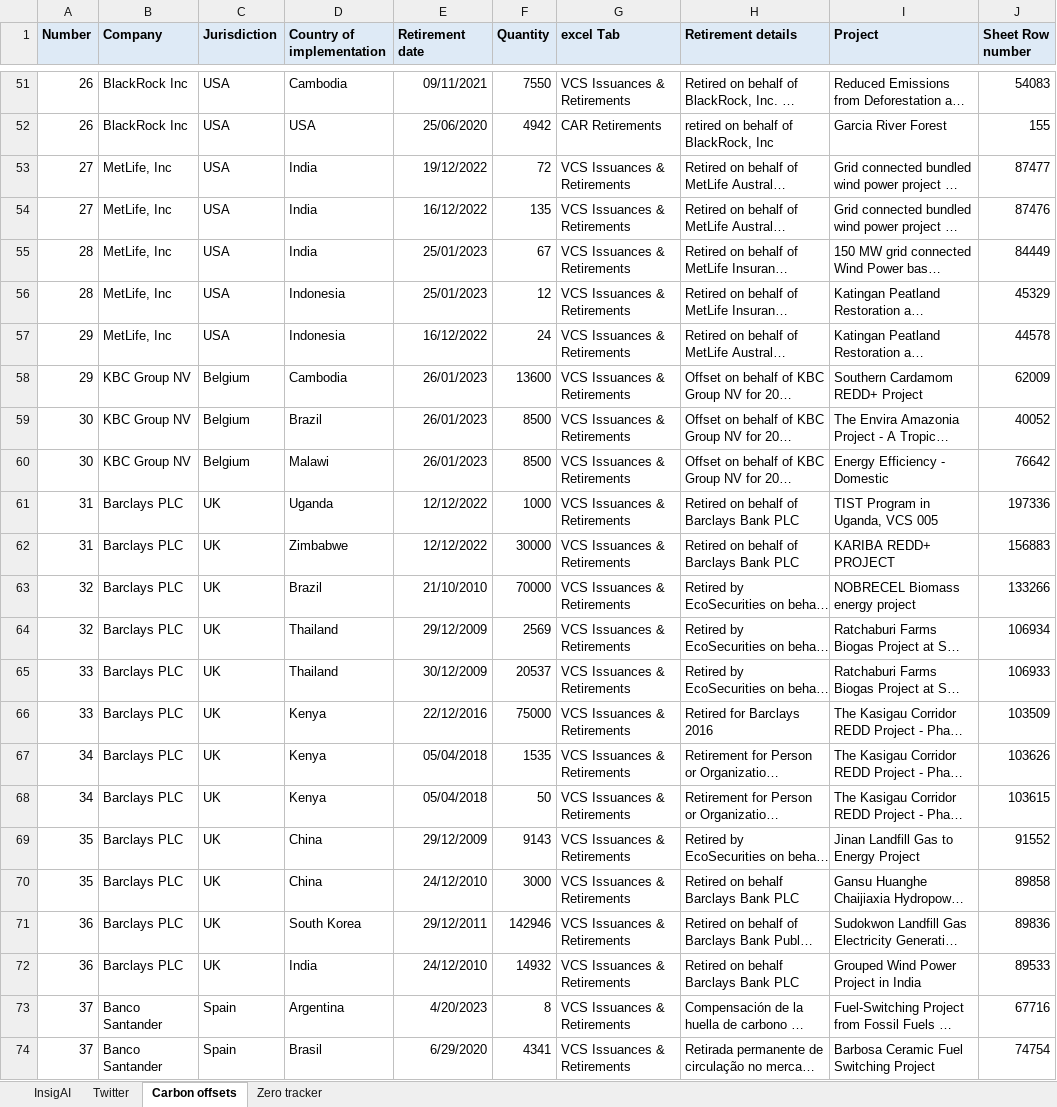
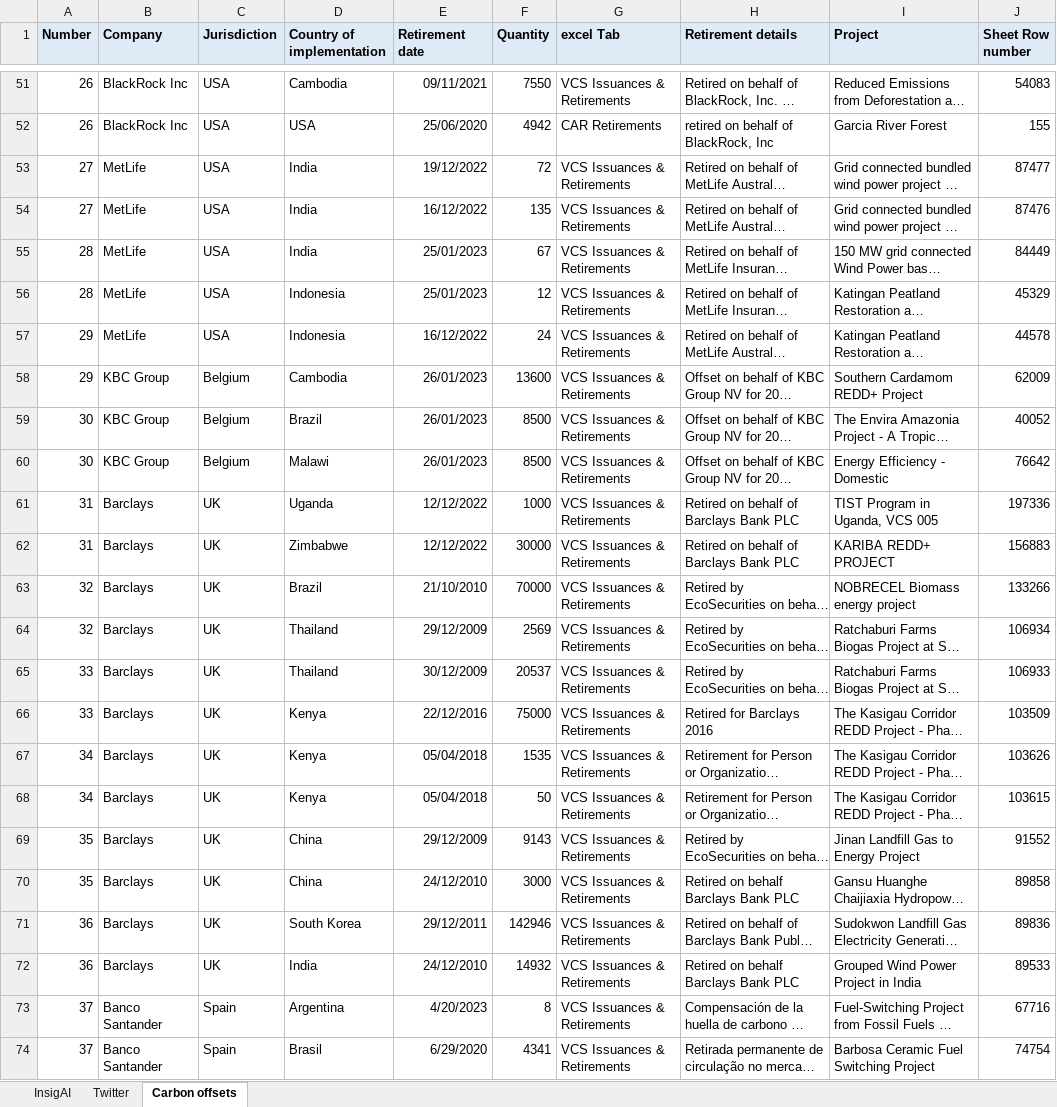
Before and after one commit to M-Abdullah-Bhatti/GreenHouse-MVP-Backend, an Excel workbook: Data collection.xlsx, sheet Carbon offsets, drawn as a sheet; only a part is shown, gaps mark what is left out; long unchanged cells end in …; values as stored, in another font and other column widths than the file's, no borders; charts and pictures and conditional formats not drawn; the diff covers the shown part only; the diff names each change by its address in the sheet, - before the commit and + after, or states it on an @@ line.

```diff
--- a/Data collection.xlsx (sheet Carbon offsets)
+++ b/Data collection.xlsx (sheet Carbon offsets)
-sheet tab: Zero tracker
-B53:B57 (Company): MetLife, Inc
+B53:B57 (Company): MetLife
-B58:B60 (Company): KBC Group NV
+B58:B60 (Company): KBC Group
-B61:B72 (Company): Barclays PLC
+B61:B72 (Company): Barclays
```
Also changed, not shown: 8 edited cells elsewhere in this sheet, sheet InsigAI, sheet Twitter, charts or pictures, 2 other files.
